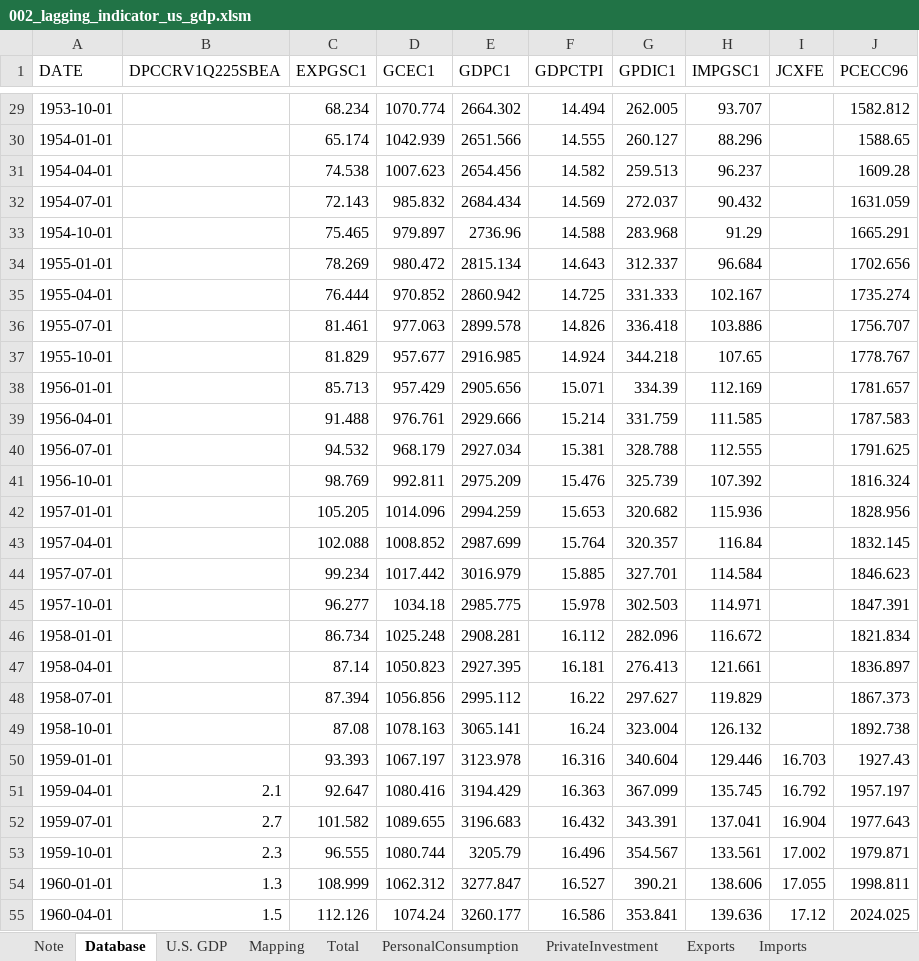
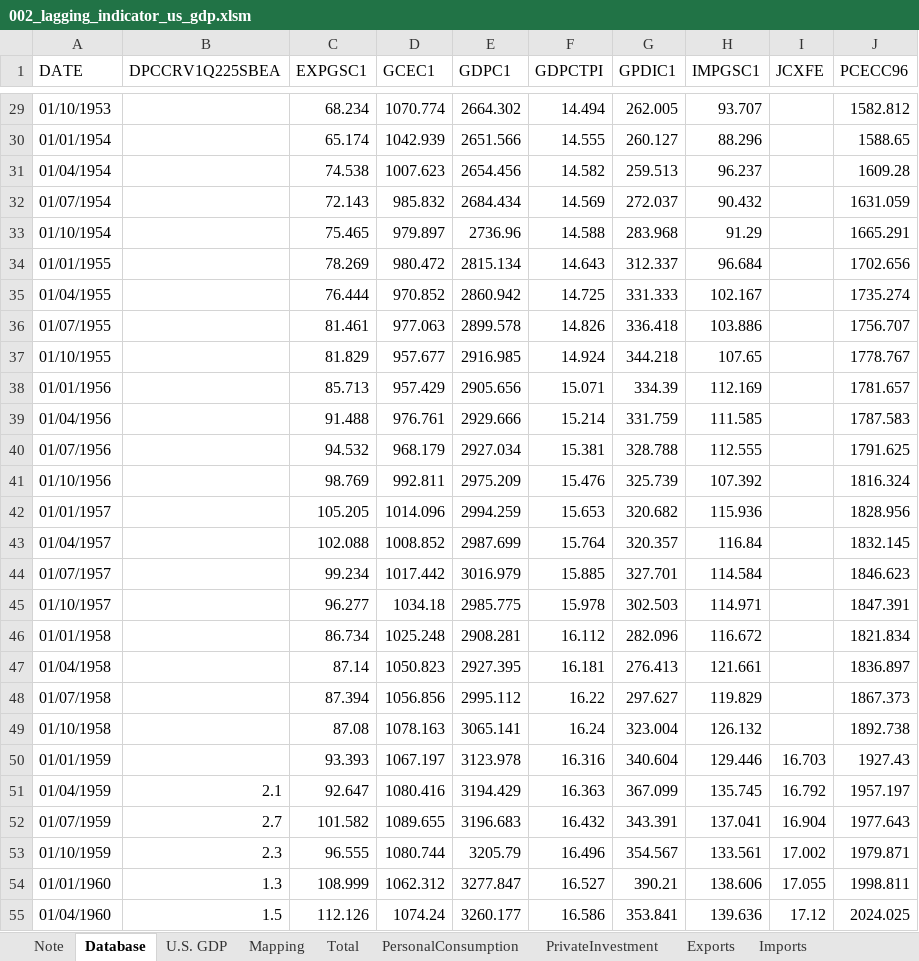
Before and after one commit to markjm5/portfoliomanagement, an Excel workbook: trading_excel_files/01_lagging_coincident_indicators/002_lagging_indicator_us_gdp.xlsm, sheet Database, drawn as a sheet; only a part is shown, gaps mark what is left out; values as stored, in another font and other column widths than the file's, no cell formats; the diff covers the shown part only; the diff names each change by its address in the sheet, - before the commit and + after, or states it on an @@ line.

Commit message:
fixed date format of df_updated

```diff
--- a/trading_excel_files/01_lagging_coincident_indicators/002_lagging_indicator_us_gdp.xlsm (sheet Database)
+++ b/trading_excel_files/01_lagging_coincident_indicators/002_lagging_indicator_us_gdp.xlsm (sheet Database)
-A29 (DATE): 1953-10-01
+A29 (DATE): 01/10/1953
-A30 (DATE): 1954-01-01
+A30 (DATE): 01/01/1954
-A31 (DATE): 1954-04-01
+A31 (DATE): 01/04/1954
-A32 (DATE): 1954-07-01
+A32 (DATE): 01/07/1954
-A33 (DATE): 1954-10-01
+A33 (DATE): 01/10/1954
-A34 (DATE): 1955-01-01
+A34 (DATE): 01/01/1955
-A35 (DATE): 1955-04-01
+A35 (DATE): 01/04/1955
-A36 (DATE): 1955-07-01
+A36 (DATE): 01/07/1955
-A37 (DATE): 1955-10-01
+A37 (DATE): 01/10/1955
-A38 (DATE): 1956-01-01
+A38 (DATE): 01/01/1956
-A39 (DATE): 1956-04-01
+A39 (DATE): 01/04/1956
-A40 (DATE): 1956-07-01
+A40 (DATE): 01/07/1956
-A41 (DATE): 1956-10-01
+A41 (DATE): 01/10/1956
-A42 (DATE): 1957-01-01
+A42 (DATE): 01/01/1957
-A43 (DATE): 1957-04-01
+A43 (DATE): 01/04/1957
-A44 (DATE): 1957-07-01
+A44 (DATE): 01/07/1957
-A45 (DATE): 1957-10-01
+A45 (DATE): 01/10/1957
-A46 (DATE): 1958-01-01
+A46 (DATE): 01/01/1958
-A47 (DATE): 1958-04-01
+A47 (DATE): 01/04/1958
-A48 (DATE): 1958-07-01
+A48 (DATE): 01/07/1958
-A49 (DATE): 1958-10-01
+A49 (DATE): 01/10/1958
-A50 (DATE): 1959-01-01
+A50 (DATE): 01/01/1959
-A51 (DATE): 1959-04-01
+A51 (DATE): 01/04/1959
-A52 (DATE): 1959-07-01
+A52 (DATE): 01/07/1959
-A53 (DATE): 1959-10-01
+A53 (DATE): 01/10/1959
-A54 (DATE): 1960-01-01
+A54 (DATE): 01/01/1960
-A55 (DATE): 1960-04-01
+A55 (DATE): 01/04/1960
```
Also changed, not shown: 293 edited cells elsewhere in this sheet, cell formats, 1 other file.
